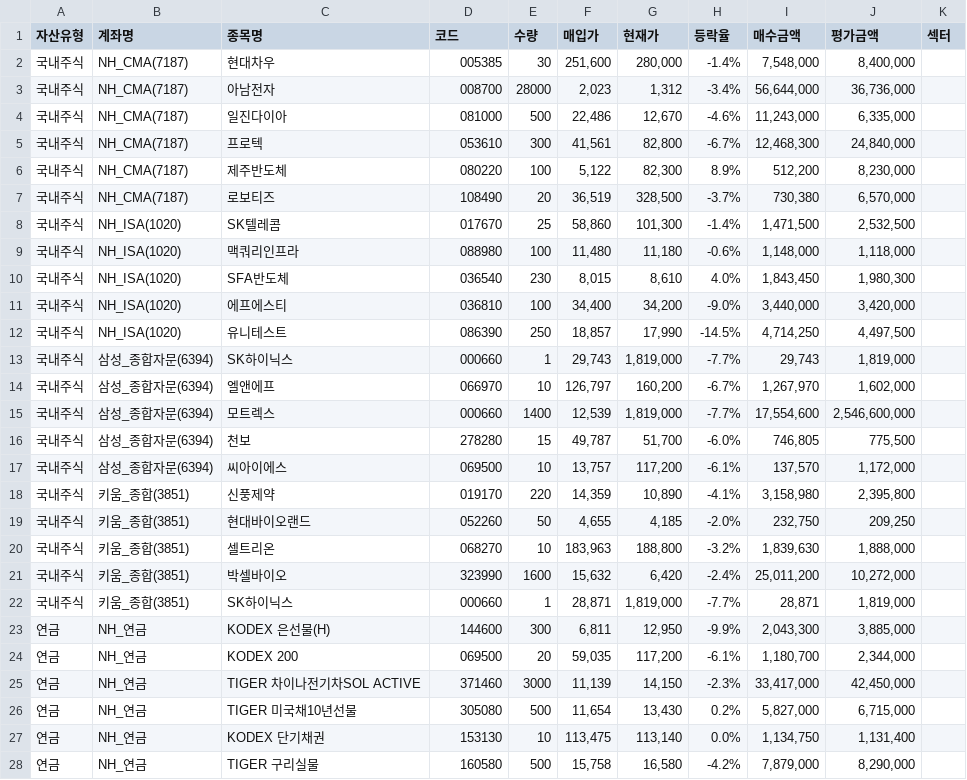
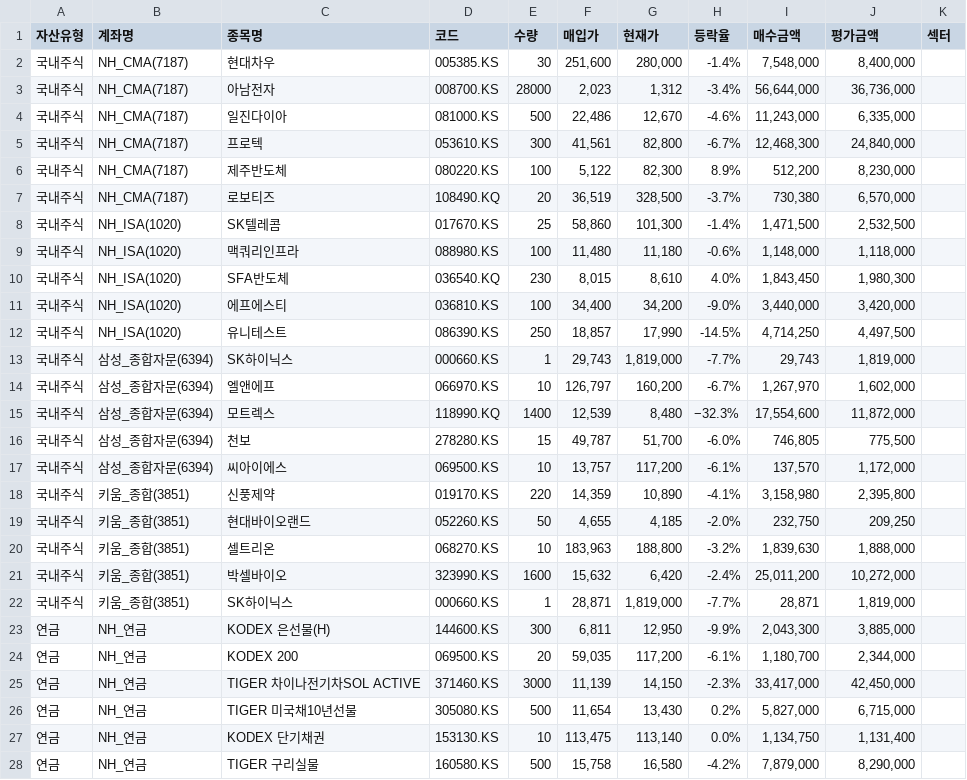
Before and after one commit to steadykcm-ai/Wealth_Dashboard, a CSV file: Pension kcm - Assets.csv, drawn as a sheet; only a part is shown; the diff covers the shown part only.

```diff
--- a/Pension kcm - Assets.csv
+++ b/Pension kcm - Assets.csv
@@ -1,28 +1,28 @@
 자산유형,계좌명,종목명,코드,수량,매입가,현재가,등락율,매수금액,평가금액,섹터
-국내주식,NH_CMA(7187),현대차우,005385,30,"251,600","280,000",-1.4%,"7,548,000","8,400,000",
-국내주식,NH_CMA(7187),아남전자,008700,28000,"2,023","1,312",-3.4%,"56,644,000","36,736,000",
-국내주식,NH_CMA(7187),일진다이아,081000,500,"22,486","12,670",-4.6%,"11,243,000","6,335,000",
-국내주식,NH_CMA(7187),프로텍,053610,300,"41,561","82,800",-6.7%,"12,468,300","24,840,000",
-국내주식,NH_CMA(7187),제주반도체,080220,100,"5,122","82,300",8.9%,"512,200","8,230,000",
-국내주식,NH_CMA(7187),로보티즈,108490,20,"36,519","328,500",-3.7%,"730,380","6,570,000",
-국내주식,NH_ISA(1020),SK텔레콤,017670,25,"58,860","101,300",-1.4%,"1,471,500","2,532,500",
-국내주식,NH_ISA(1020),맥쿼리인프라,088980,100,"11,480","11,180",-0.6%,"1,148,000","1,118,000",
-국내주식,NH_ISA(1020),SFA반도체,036540,230,"8,015","8,610",4.0%,"1,843,450","1,980,300",
-국내주식,NH_ISA(1020),에프에스티,036810,100,"34,400","34,200",-9.0%,"3,440,000","3,420,000",
-국내주식,NH_ISA(1020),유니테스트,086390,250,"18,857","17,990",-14.5%,"4,714,250","4,497,500",
-국내주식,삼성_종합자문(6394),SK하이닉스,000660,1,"29,743","1,819,000",-7.7%,"29,743","1,819,000",
-국내주식,삼성_종합자문(6394),엘앤에프,066970,10,"126,797","160,200",-6.7%,"1,267,970","1,602,000",
-국내주식,삼성_종합자문(6394),모트렉스,000660,1400,"12,539","1,819,000",-7.7%,"17,554,600","2,546,600,000",
-국내주식,삼성_종합자문(6394),천보,278280,15,"49,787","51,700",-6.0%,"746,805","775,500",
-국내주식,삼성_종합자문(6394),씨아이에스,069500,10,"13,757","117,200",-6.1%,"137,570","1,172,000",
-국내주식,키움_종합(3851),신풍제약,019170,220,"14,359","10,890",-4.1%,"3,158,980","2,395,800",
-국내주식,키움_종합(3851),현대바이오랜드,052260,50,"4,655","4,185",-2.0%,"232,750","209,250",
-국내주식,키움_종합(3851),셀트리온,068270,10,"183,963","188,800",-3.2%,"1,839,630","1,888,000",
-국내주식,키움_종합(3851),박셀바이오,323990,1600,"15,632","6,420",-2.4%,"25,011,200","10,272,000",
-국내주식,키움_종합(3851),SK하이닉스,000660,1,"28,871","1,819,000",-7.7%,"28,871","1,819,000",
-연금,NH_연금,KODEX 은선물(H),144600,300,"6,811","12,950",-9.9%,"2,043,300","3,885,000",
-연금,NH_연금,KODEX 200,069500,20,"59,035","117,200",-6.1%,"1,180,700","2,344,000",
-연금,NH_연금,TIGER 차이나전기차SOL ACTIVE,371460,3000,"11,139","14,150",-2.3%,"33,417,000","42,450,000",
-연금,NH_연금,TIGER 미국채10년선물,305080,500,"11,654","13,430",0.2%,"5,827,000","6,715,000",
-연금,NH_연금,KODEX 단기채권,153130,10,"113,475","113,140",0.0%,"1,134,750","1,131,400",
-연금,NH_연금,TIGER 구리실물,160580,500,"15,758","16,580",-4.2%,"7,879,000","8,290,000",
+국내주식,NH_CMA(7187),현대차우,005385.KS,30,"251,600","280,000",-1.4%,"7,548,000","8,400,000",
+국내주식,NH_CMA(7187),아남전자,008700.KS,28000,"2,023","1,312",-3.4%,"56,644,000","36,736,000",
+국내주식,NH_CMA(7187),일진다이아,081000.KS,500,"22,486","12,670",-4.6%,"11,243,000","6,335,000",
+국내주식,NH_CMA(7187),프로텍,053610.KS,300,"41,561","82,800",-6.7%,"12,468,300","24,840,000",
+국내주식,NH_CMA(7187),제주반도체,080220.KS,100,"5,122","82,300",8.9%,"512,200","8,230,000",
+국내주식,NH_CMA(7187),로보티즈,108490.KQ,20,"36,519","328,500",-3.7%,"730,380","6,570,000",
+국내주식,NH_ISA(1020),SK텔레콤,017670.KS,25,"58,860","101,300",-1.4%,"1,471,500","2,532,500",
+국내주식,NH_ISA(1020),맥쿼리인프라,088980.KS,100,"11,480","11,180",-0.6%,"1,148,000","1,118,000",
+국내주식,NH_ISA(1020),SFA반도체,036540.KQ,230,"8,015","8,610",4.0%,"1,843,450","1,980,300",
+국내주식,NH_ISA(1020),에프에스티,036810.KS,100,"34,400","34,200",-9.0%,"3,440,000","3,420,000",
+국내주식,NH_ISA(1020),유니테스트,086390.KS,250,"18,857","17,990",-14.5%,"4,714,250","4,497,500",
+국내주식,삼성_종합자문(6394),SK하이닉스,000660.KS,1,"29,743","1,819,000",-7.7%,"29,743","1,819,000",
+국내주식,삼성_종합자문(6394),엘앤에프,066970.KS,10,"126,797","160,200",-6.7%,"1,267,970","1,602,000",
+국내주식,삼성_종합자문(6394),모트렉스,118990.KQ,1400,"12,539","8,480",−32.3%,"17,554,600","11,872,000",
+국내주식,삼성_종합자문(6394),천보,278280.KS,15,"49,787","51,700",-6.0%,"746,805","775,500",
+국내주식,삼성_종합자문(6394),씨아이에스,069500.KS,10,"13,757","117,200",-6.1%,"137,570","1,172,000",
+국내주식,키움_종합(3851),신풍제약,019170.KS,220,"14,359","10,890",-4.1%,"3,158,980","2,395,800",
+국내주식,키움_종합(3851),현대바이오랜드,052260.KS,50,"4,655","4,185",-2.0%,"232,750","209,250",
+국내주식,키움_종합(3851),셀트리온,068270.KS,10,"183,963","188,800",-3.2%,"1,839,630","1,888,000",
+국내주식,키움_종합(3851),박셀바이오,323990.KS,1600,"15,632","6,420",-2.4%,"25,011,200","10,272,000",
+국내주식,키움_종합(3851),SK하이닉스,000660.KS,1,"28,871","1,819,000",-7.7%,"28,871","1,819,000",
+연금,NH_연금,KODEX 은선물(H),144600.KS,300,"6,811","12,950",-9.9%,"2,043,300","3,885,000",
+연금,NH_연금,KODEX 200,069500.KS,20,"59,035","117,200",-6.1%,"1,180,700","2,344,000",
+연금,NH_연금,TIGER 차이나전기차SOL ACTIVE,371460.KS,3000,"11,139","14,150",-2.3%,"33,417,000","42,450,000",
+연금,NH_연금,TIGER 미국채10년선물,305080.KS,500,"11,654","13,430",0.2%,"5,827,000","6,715,000",
+연금,NH_연금,KODEX 단기채권,153130.KS,10,"113,475","113,140",0.0%,"1,134,750","1,131,400",
+연금,NH_연금,TIGER 구리실물,160580.KS,500,"15,758","16,580",-4.2%,"7,879,000","8,290,000",
```
Also changed, not shown: 10 edited cells elsewhere in this file, 48 other files.
